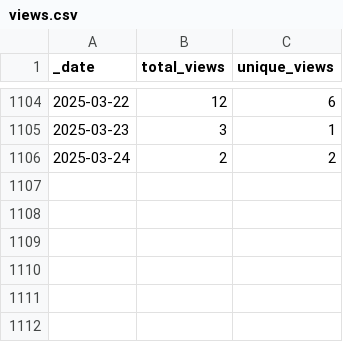
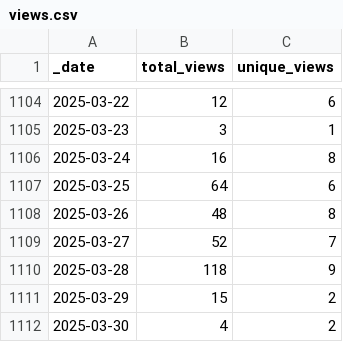
Before and after one commit to Nik-Zainal-Group/signature.tools.lib, a CSV file: traffic/views.csv, drawn as a sheet; only a part is shown, gaps mark what is left out.

Commit message:
GitHub traffic

```diff
--- a/traffic/views.csv
+++ b/traffic/views.csv
@@ -1105,2 +1105,8 @@ _date,total_views,unique_views
 2025-03-23,3,1
-2025-03-24,2,2
+2025-03-24,16,8
+2025-03-25,64,6
+2025-03-26,48,8
+2025-03-27,52,7
+2025-03-28,118,9
+2025-03-29,15,2
+2025-03-30,4,2
```
Also changed, not shown: traffic/clones.csv, 1 other file.
